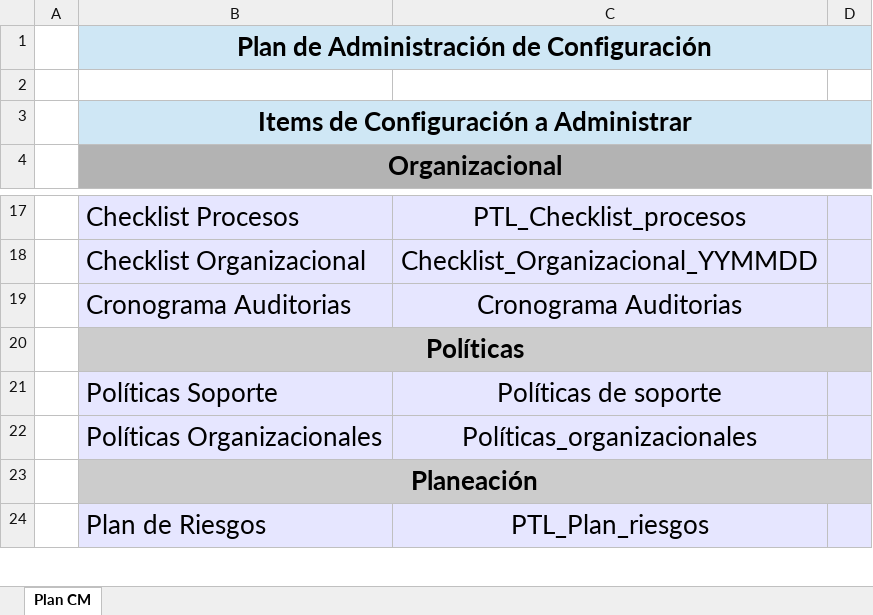
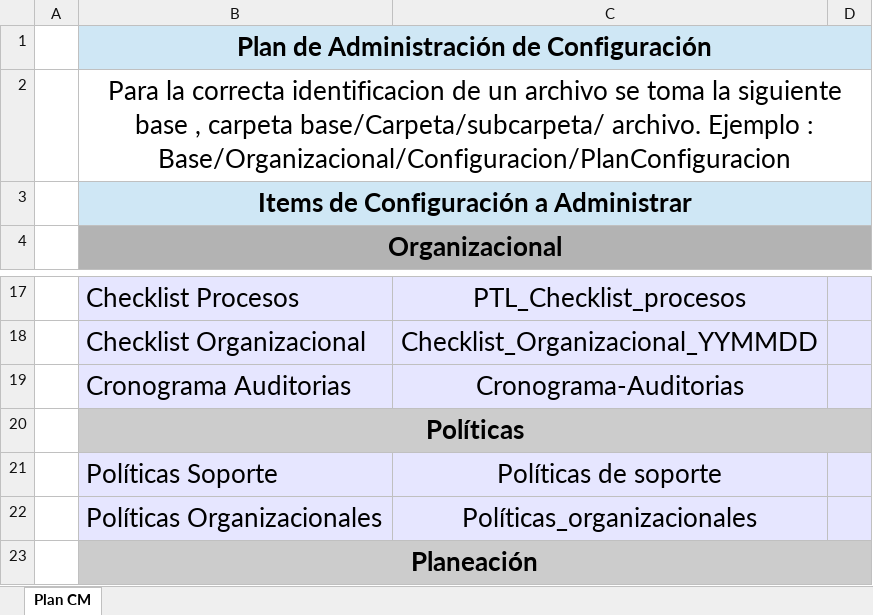
Before and after one commit to jovannyzepeda/qtp, an Excel workbook: qualtcom/Organizacional/Configuracion/PlanConfiguración.xlsx, sheet Plan CM, drawn as a sheet; only a part is shown, gaps mark what is left out; the shorter side is filled out with more unchanged rows; values as stored, in another font and other column widths than the file's, no borders; the diff names each change by its address in the sheet, - before the commit and + after, or states it on an @@ line.

Commit message:
plan de configuracion

```diff
--- a/qualtcom/Organizacional/Configuracion/PlanConfiguración.xlsx (sheet Plan CM)
+++ b/qualtcom/Organizacional/Configuracion/PlanConfiguración.xlsx (sheet Plan CM)
-B2: (empty)
+B2: Para la correcta identificacion de un archivo se toma la siguiente base , carpeta base/Carpeta/subcarpeta/ archivo. Ejemplo : Base/Organizacional/Configuracion/PlanConfiguracion
+B2:D2 merged
-C19: Cronograma Auditorias
+C19: Cronograma-Auditorias
```
